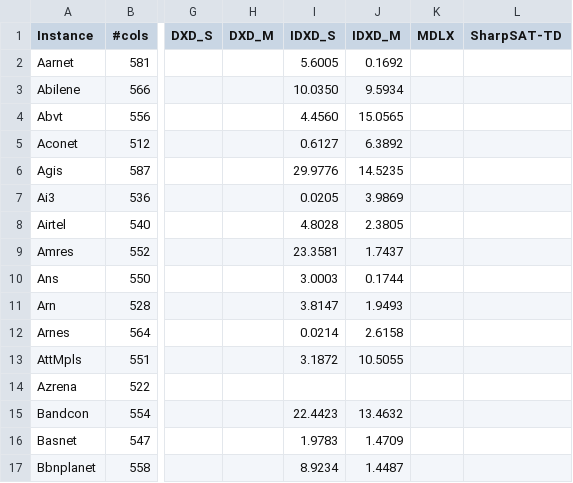
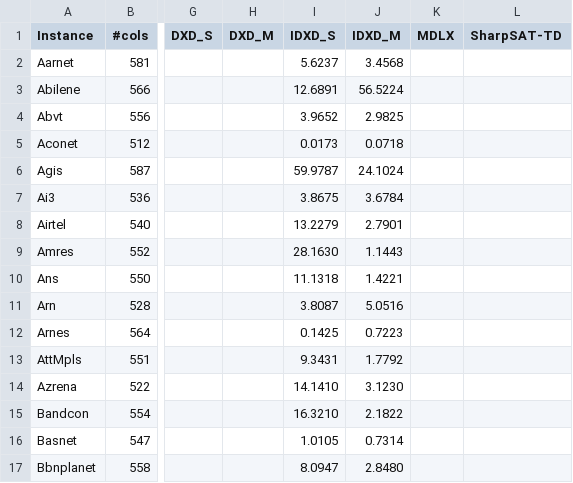
Before and after one commit to loiufam/Algorithm_DXD, a CSV file: dxd_ett.csv, drawn as a sheet; only a part is shown, gaps mark what is left out; the diff covers the shown part only; the diff names each change by its address in the sheet, - before the commit and + after, or states it on an @@ line.

```diff
--- a/dxd_ett.csv
+++ b/dxd_ett.csv
-I2 (IDXD_S): 5.6005
+I2 (IDXD_S): 5.6237
-J2 (IDXD_M): 0.1692
+J2 (IDXD_M): 3.4568
-I3 (IDXD_S): 10.0350
+I3 (IDXD_S): 12.6891
-J3 (IDXD_M): 9.5934
+J3 (IDXD_M): 56.5224
-I4 (IDXD_S): 4.4560
+I4 (IDXD_S): 3.9652
-J4 (IDXD_M): 15.0565
+J4 (IDXD_M): 2.9825
-I5 (IDXD_S): 0.6127
+I5 (IDXD_S): 0.0173
-J5 (IDXD_M): 6.3892
+J5 (IDXD_M): 0.0718
-I6 (IDXD_S): 29.9776
+I6 (IDXD_S): 59.9787
-J6 (IDXD_M): 14.5235
+J6 (IDXD_M): 24.1024
-I7 (IDXD_S): 0.0205
+I7 (IDXD_S): 3.8675
-J7 (IDXD_M): 3.9869
+J7 (IDXD_M): 3.6784
-I8 (IDXD_S): 4.8028
+I8 (IDXD_S): 13.2279
-J8 (IDXD_M): 2.3805
+J8 (IDXD_M): 2.7901
-I9 (IDXD_S): 23.3581
+I9 (IDXD_S): 28.1630
-J9 (IDXD_M): 1.7437
+J9 (IDXD_M): 1.1443
-I10 (IDXD_S): 3.0003
+I10 (IDXD_S): 11.1318
-J10 (IDXD_M): 0.1744
+J10 (IDXD_M): 1.4221
-I11 (IDXD_S): 3.8147
+I11 (IDXD_S): 3.8087
-J11 (IDXD_M): 1.9493
+J11 (IDXD_M): 5.0516
-I12 (IDXD_S): 0.0214
+I12 (IDXD_S): 0.1425
-J12 (IDXD_M): 2.6158
+J12 (IDXD_M): 0.7223
-I13 (IDXD_S): 3.1872
+I13 (IDXD_S): 9.3431
-J13 (IDXD_M): 10.5055
+J13 (IDXD_M): 1.7792
-I14 (IDXD_S): (empty)
+I14 (IDXD_S): 14.1410
-J14 (IDXD_M): (empty)
+J14 (IDXD_M): 3.1230
-I15 (IDXD_S): 22.4423
+I15 (IDXD_S): 16.3210
-J15 (IDXD_M): 13.4632
+J15 (IDXD_M): 2.1822
-I16 (IDXD_S): 1.9783
+I16 (IDXD_S): 1.0105
-J16 (IDXD_M): 1.4709
+J16 (IDXD_M): 0.7314
-I17 (IDXD_S): 8.9234
+I17 (IDXD_S): 8.0947
-J17 (IDXD_M): 1.4487
+J17 (IDXD_M): 2.8480
```
Also changed, not shown: 142 edited cells elsewhere in this file, mdlx.csv, mdlx_ett.csv, 23 other files.
